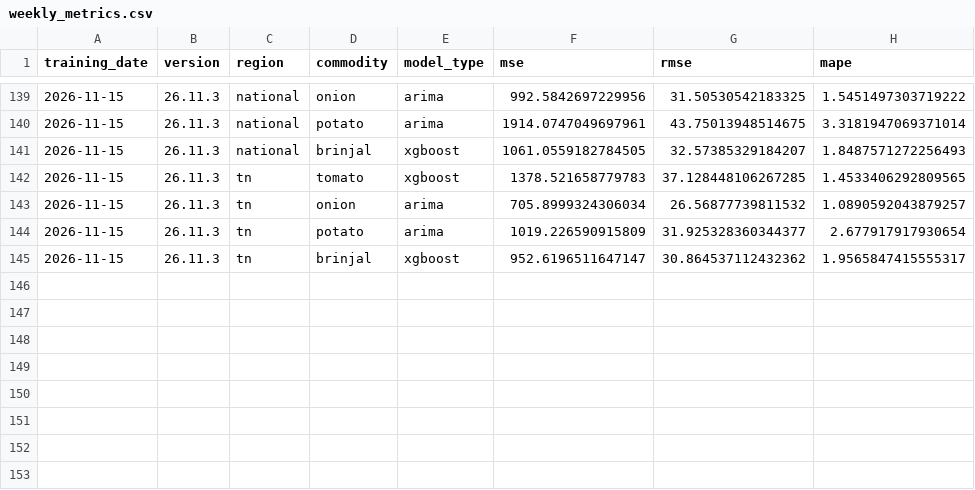
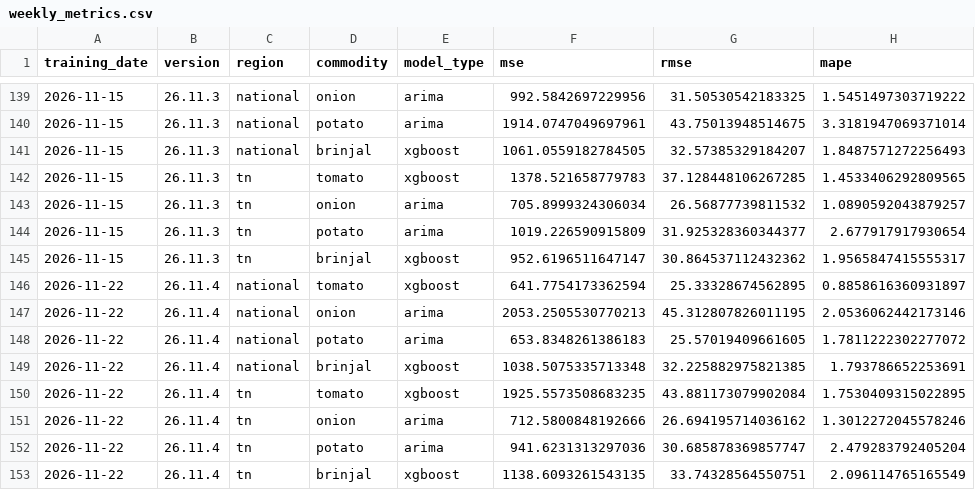
Before and after one commit to JuliusDude/crofu-web, a CSV file: workers/logs/weekly_metrics.csv, drawn as a sheet; only a part is shown, gaps mark what is left out.

```diff
--- a/workers/logs/weekly_metrics.csv
+++ b/workers/logs/weekly_metrics.csv
@@ -145 +145,9 @@ training_date,version,region,commodity,model_type,mse,rmse,mape
 2026-11-15,26.11.3,tn,brinjal,xgboost,952.6196511647147,30.864537112432362,1.9565847415555317
+2026-11-22,26.11.4,national,tomato,xgboost,641.7754173362594,25.33328674562895,0.8858616360931897
+2026-11-22,26.11.4,national,onion,arima,2053.2505530770213,45.312807826011195,2.0536062442173146
+2026-11-22,26.11.4,national,potato,arima,653.8348261386183,25.57019409661605,1.7811222302277072
+2026-11-22,26.11.4,national,brinjal,xgboost,1038.5075335713348,32.225882975821385,1.793786652253691
+2026-11-22,26.11.4,tn,tomato,xgboost,1925.5573508683235,43.881173079902084,1.7530409315022895
+2026-11-22,26.11.4,tn,onion,arima,712.5800848192666,26.694195714036162,1.3012272045578246
+2026-11-22,26.11.4,tn,potato,arima,941.6231313297036,30.685878369857747,2.479283792405204
+2026-11-22,26.11.4,tn,brinjal,xgboost,1138.6093261543135,33.74328564550751,2.096114765165549
```
Also changed, not shown: 9 other files.
